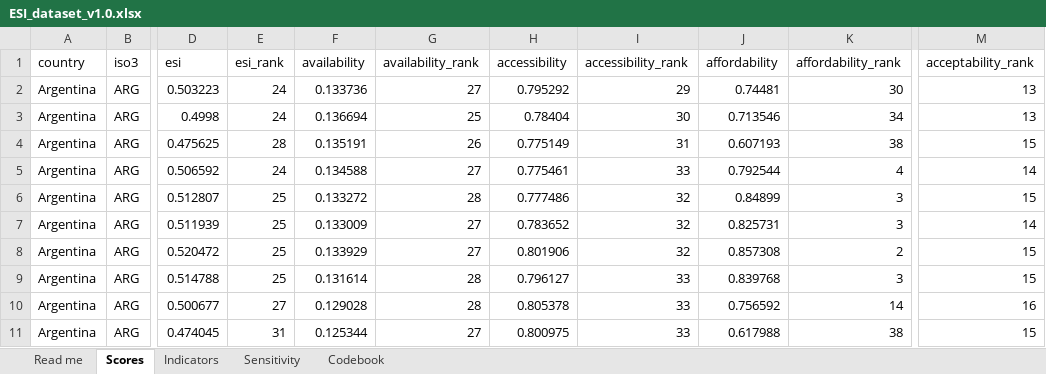
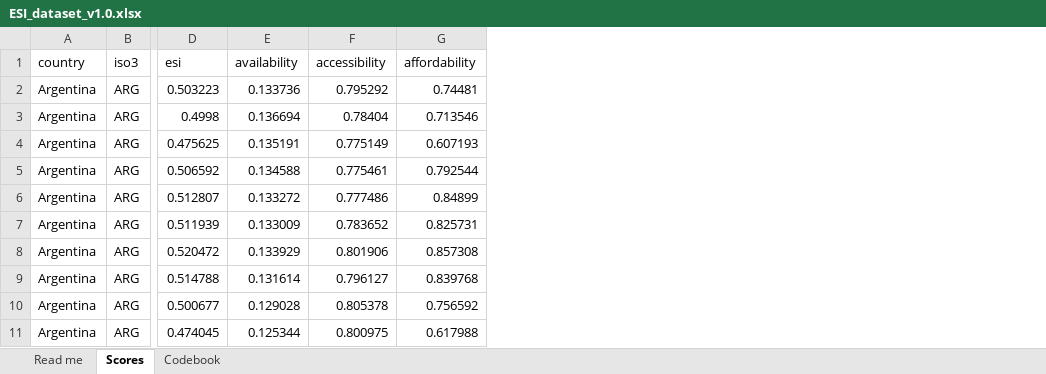
Before and after one commit to Priyanshu-econ/Energy-Security-Index, an Excel workbook: downloads/ESI_dataset_v1.0.xlsx, sheet Scores, drawn as a sheet; only a part is shown, gaps mark what is left out; values as stored, in another font and other column widths than the file's, no borders; the diff names each change by its address in the sheet, - before the commit and + after, or states it on an @@ line.

```diff
--- a/downloads/ESI_dataset_v1.0.xlsx (sheet Scores)
+++ b/downloads/ESI_dataset_v1.0.xlsx (sheet Scores)
-sheet tab: Indicators
-sheet tab: Sensitivity
-column E (esi_rank), rows 2-11: 24 | 24 | 28 | 24 | 25 | 25 | 25 | 25 | 27 | 31
-column G (availability_rank), rows 2-11: 27 | 25 | 26 | 27 | 28 | 27 | 27 | 28 | 28 | 27
-column I (accessibility_rank), rows 2-11: 29 | 30 | 31 | 33 | 32 | 32 | 32 | 33 | 33 | 33
-column K (affordability_rank), rows 2-11: 30 | 34 | 38 | 4 | 3 | 3 | 2 | 3 | 14 | 38
-column M (acceptability_rank), rows 2-11: 13 | 13 | 15 | 14 | 15 | 14 | 15 | 15 | 16 | 15
```
Also changed, not shown: sheet Codebook, sheet Read me, 10 other files.
